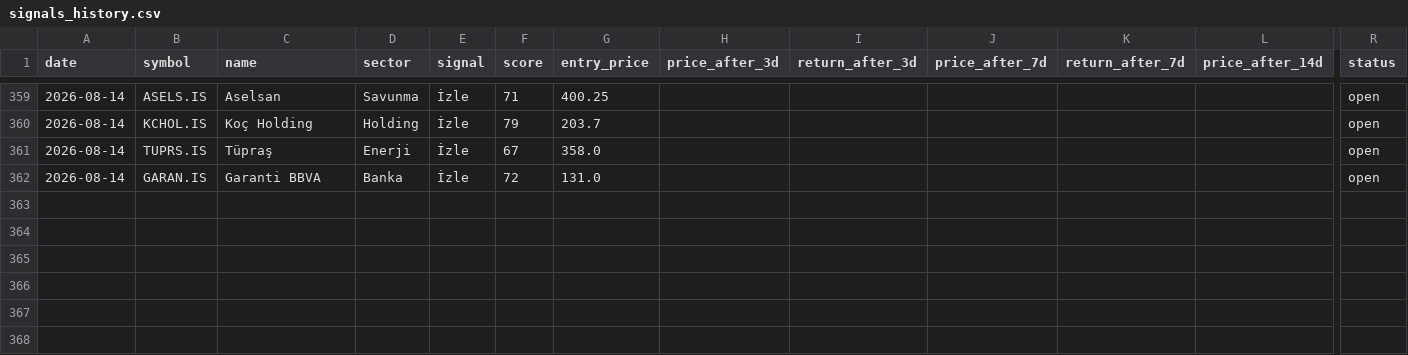
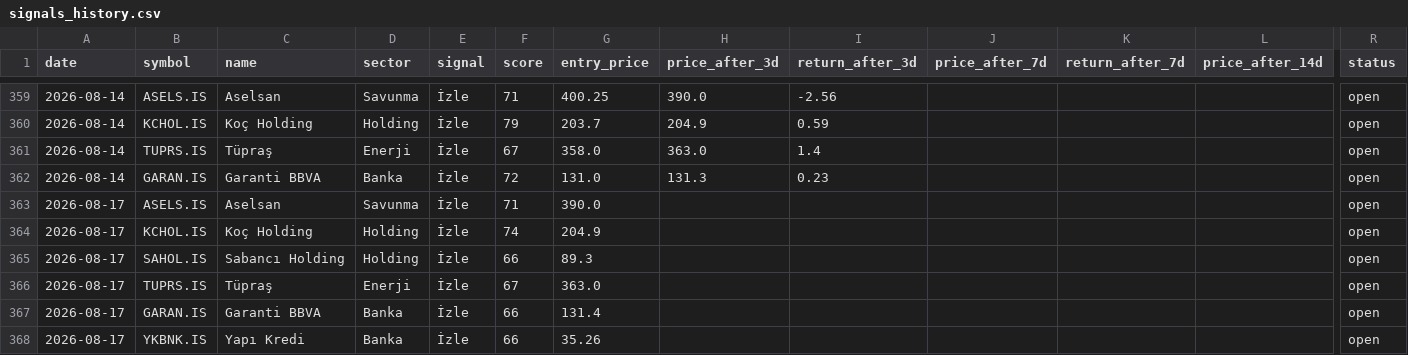
Before and after one commit to semreerol/BistTraderBot, a CSV file: data/signals_history.csv, drawn as a sheet; only a part is shown, gaps mark what is left out; rows hold the shown columns only; the diff covers the shown part only; the diff names each change by its address in the sheet, - before the commit and + after, or states it on an @@ line.

```diff
--- a/data/signals_history.csv
+++ b/data/signals_history.csv
-H359 (price_after_3d): (empty)
+H359 (price_after_3d): 390.0
-I359 (return_after_3d): (empty)
+I359 (return_after_3d): -2.56
-H360 (price_after_3d): (empty)
+H360 (price_after_3d): 204.9
-I360 (return_after_3d): (empty)
+I360 (return_after_3d): 0.59
-H361 (price_after_3d): (empty)
+H361 (price_after_3d): 363.0
-I361 (return_after_3d): (empty)
+I361 (return_after_3d): 1.4
-H362 (price_after_3d): (empty)
+H362 (price_after_3d): 131.3
-I362 (return_after_3d): (empty)
+I362 (return_after_3d): 0.23
+row 363: 2026-08-17 | ASELS.IS | Aselsan | Savunma | İzle | 71 | 390.0 |  |  |  |  |  | open
+row 364: 2026-08-17 | KCHOL.IS | Koç Holding | Holding | İzle | 74 | 204.9 |  |  |  |  |  | open
+row 365: 2026-08-17 | SAHOL.IS | Sabancı Holding | Holding | İzle | 66 | 89.3 |  |  |  |  |  | open
+row 366: 2026-08-17 | TUPRS.IS | Tüpraş | Enerji | İzle | 67 | 363.0 |  |  |  |  |  | open
+row 367: 2026-08-17 | GARAN.IS | Garanti BBVA | Banka | İzle | 66 | 131.4 |  |  |  |  |  | open
+row 368: 2026-08-17 | YKBNK.IS | Yapı Kredi | Banka | İzle | 66 | 35.26 |  |  |  |  |  | open
```
Also changed, not shown: 69 edited cells elsewhere in this file.
